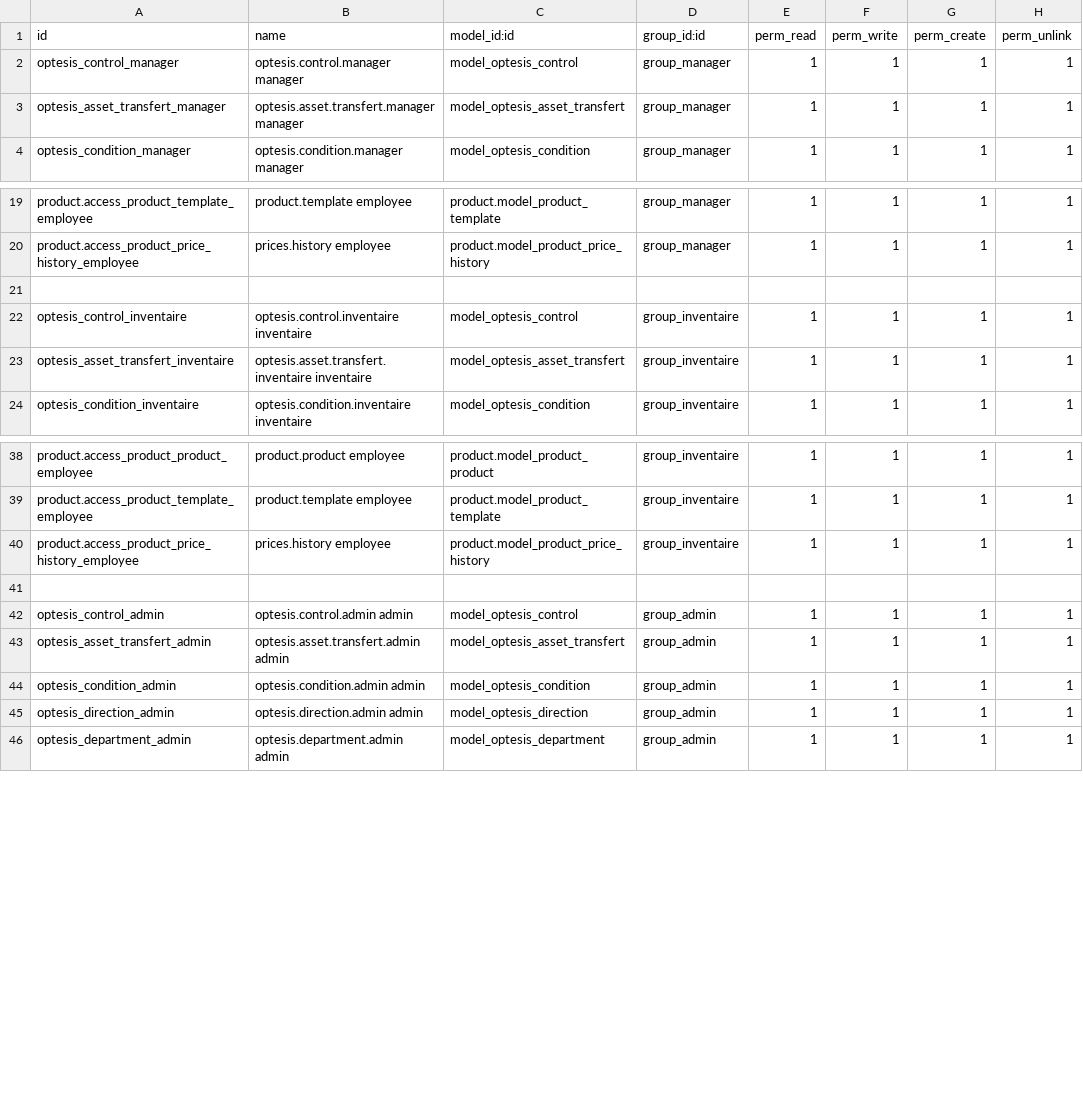
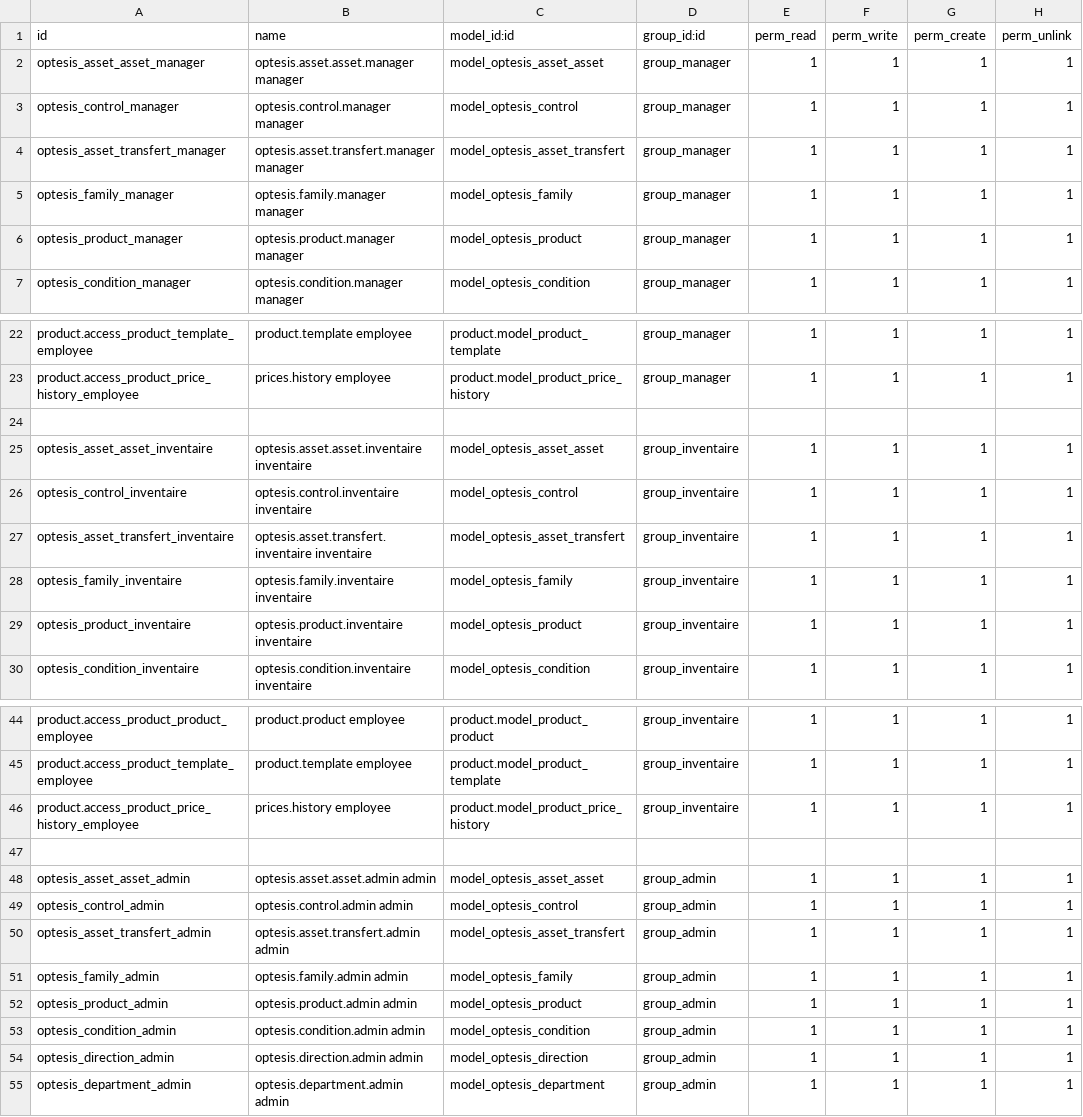
Before and after one commit to optesis-ang/migration_v14, a CSV file: optimo/security/ir.model.access.csv, drawn as a sheet; only a part is shown, gaps mark what is left out; the diff covers the shown part only.

Commit message:
[UPDATE] optimo v12

```diff
--- a/optimo/security/ir.model.access.csv
+++ b/optimo/security/ir.model.access.csv
@@ -1,4 +1,7 @@
 id,name,model_id:id,group_id:id,perm_read,perm_write,perm_create,perm_unlink
+optesis_asset_asset_manager,optesis.asset.asset.manager manager,model_optesis_asset_asset,group_manager,1,1,1,1
 optesis_control_manager,optesis.control.manager manager,model_optesis_control,group_manager,1,1,1,1
 optesis_asset_transfert_manager,optesis.asset.transfert.manager manager,model_optesis_asset_transfert,group_manager,1,1,1,1
+optesis_family_manager,optesis.family.manager manager,model_optesis_family,group_manager,1,1,1,1
+optesis_product_manager,optesis.product.manager manager,model_optesis_product,group_manager,1,1,1,1
 optesis_condition_manager,optesis.condition.manager manager,model_optesis_condition,group_manager,1,1,1,1
@@ -21,4 +24,7 @@ product.access_product_price_history_employee,prices.history employee,product.mo
 
+optesis_asset_asset_inventaire,optesis.asset.asset.inventaire inventaire,model_optesis_asset_asset,group_inventaire,1,1,1,1
 optesis_control_inventaire,optesis.control.inventaire inventaire,model_optesis_control,group_inventaire,1,1,1,1
 optesis_asset_transfert_inventaire,optesis.asset.transfert.inventaire inventaire,model_optesis_asset_transfert,group_inventaire,1,1,1,1
+optesis_family_inventaire,optesis.family.inventaire inventaire,model_optesis_family,group_inventaire,1,1,1,1
+optesis_product_inventaire,optesis.product.inventaire inventaire,model_optesis_product,group_inventaire,1,1,1,1
 optesis_condition_inventaire,optesis.condition.inventaire inventaire,model_optesis_condition,group_inventaire,1,1,1,1
@@ -41,4 +47,7 @@ product.access_product_price_history_employee,prices.history employee,product.mo
 
+optesis_asset_asset_admin,optesis.asset.asset.admin admin,model_optesis_asset_asset,group_admin,1,1,1,1
 optesis_control_admin,optesis.control.admin admin,model_optesis_control,group_admin,1,1,1,1
 optesis_asset_transfert_admin,optesis.asset.transfert.admin admin,model_optesis_asset_transfert,group_admin,1,1,1,1
+optesis_family_admin,optesis.family.admin admin,model_optesis_family,group_admin,1,1,1,1
+optesis_product_admin,optesis.product.admin admin,model_optesis_product,group_admin,1,1,1,1
 optesis_condition_admin,optesis.condition.admin admin,model_optesis_condition,group_admin,1,1,1,1
```
Also changed, not shown: 3 added rows elsewhere in this file, 41 other files.
